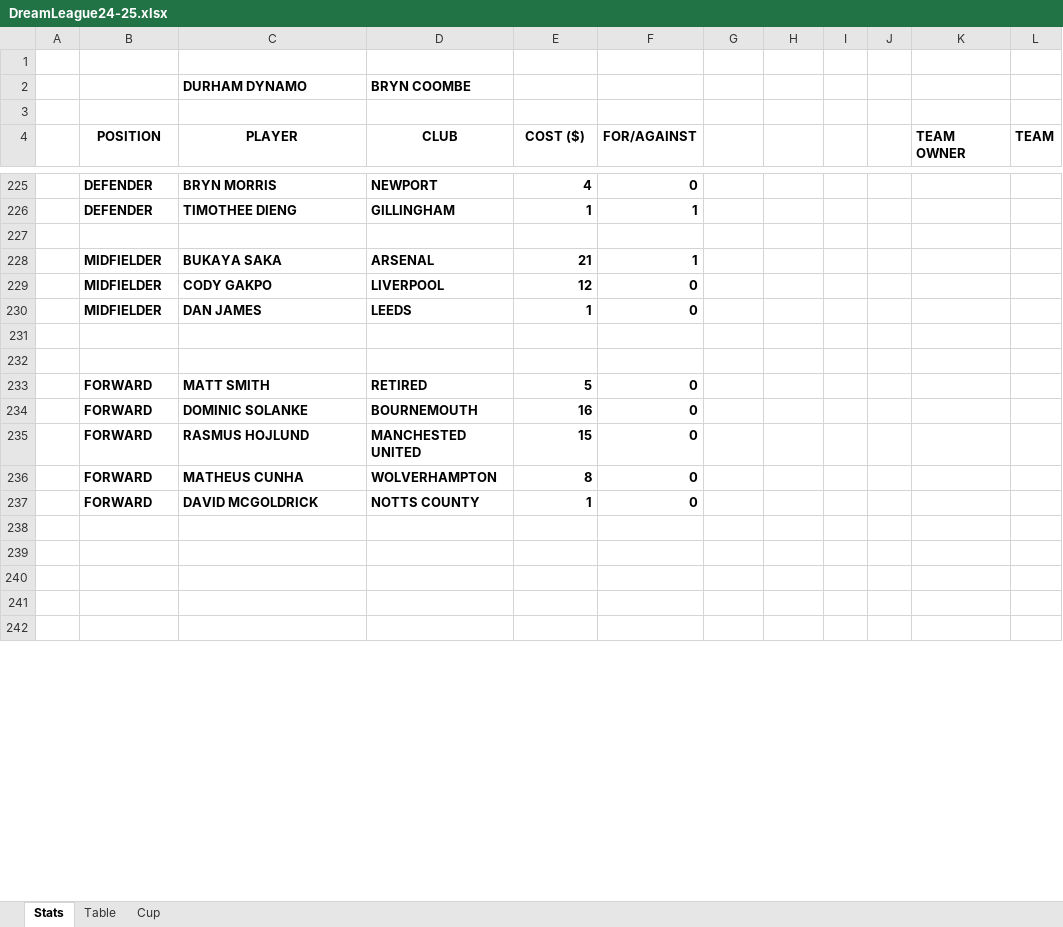
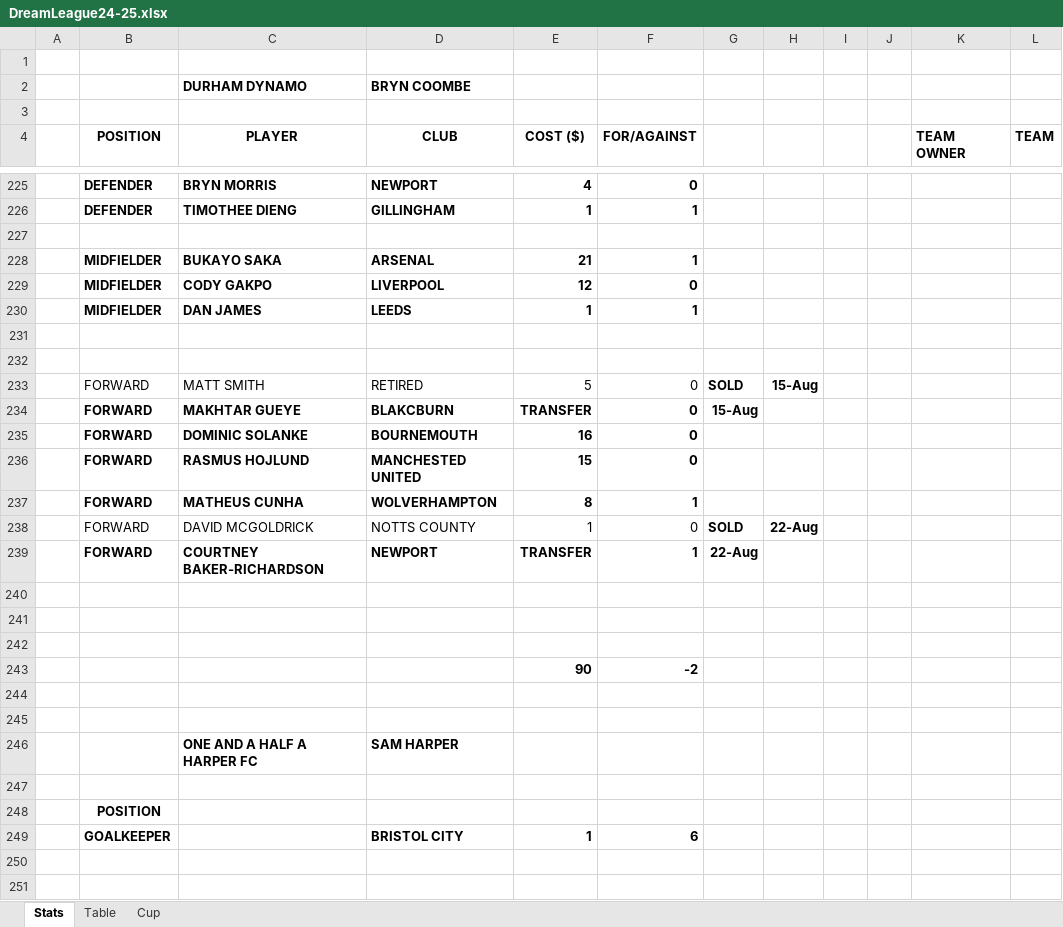
Before and after one commit to sgbstats/dreamleague, an Excel workbook: data/DreamLeague24-25.xlsx, sheet Stats, drawn as a sheet; only a part is shown, gaps mark what is left out; the shorter side is filled out with more unchanged rows; values as stored, in another font and other column widths than the file's, no borders; addresses are those after the commit; rows hold the shown columns only; the diff covers the shown part only; the diff names each change by its address in the sheet, - before the commit and + after, or states it on an @@ line.

Commit message:
new league added

```diff
--- a/data/DreamLeague24-25.xlsx (sheet Stats)
+++ b/data/DreamLeague24-25.xlsx (sheet Stats)
-C228 (PLAYER): BUKAYA SAKA
+C228 (PLAYER): BUKAYO SAKA
-F230 (FOR/AGAINST): 0
+F230 (FOR/AGAINST): 1
-B233:F233 bold: on
+B233:F233 bold: off
-G233: (empty)
+G233: SOLD
-H233: (empty)
+H233: 15-Aug
+row 234:  | FORWARD | MAKHTAR GUEYE | BLAKCBURN | TRANSFER | 0 | 15-Aug
-F237 (FOR/AGAINST): 0
+F237 (FOR/AGAINST): 1
-B238:F238 bold: on
+B238:F238 bold: off
-G238: (empty)
+G238: SOLD
-H238: (empty)
+H238: 22-Aug
+row 239:  | FORWARD | COURTNEY BAKER-RICHARDSON | NEWPORT | TRANSFER | 1 | 22-Aug
+row 240: (empty)
+row 241: (empty)
+row 242: (empty)
+row 243:  |  |  |  | 90 | -2
+row 244: (empty)
+row 245: (empty)
+row 247: (empty)
+row 249:  | GOALKEEPER |  | BRISTOL CITY | 1 | 6
+row 250: (empty)
+row 251: (empty)
```
Also changed, not shown: 30 added rows, 42 removed rows, 14 moved rows, 79 edited cells and cell formats elsewhere in this sheet, sheet Table, formulas that keep their value, 9 other files.
